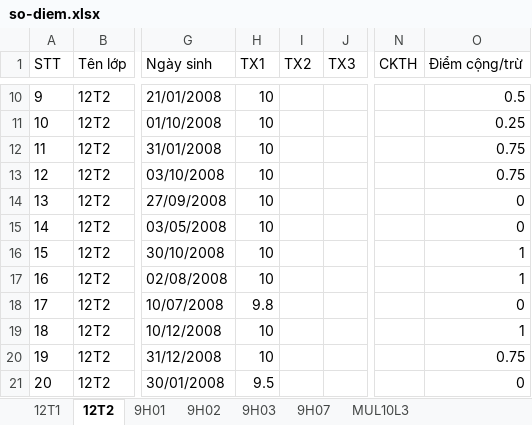
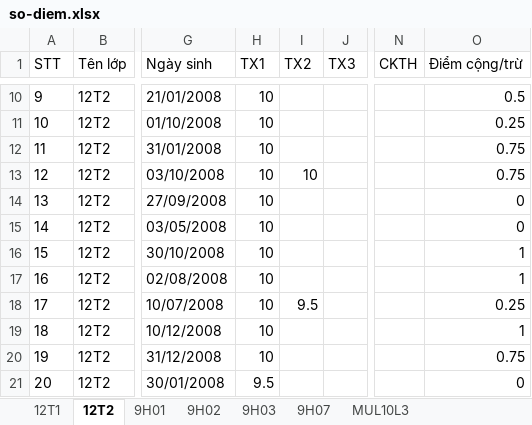
Before and after one commit to VuKhang-lsts/SodiemHK22526, an Excel workbook: data/so-diem.xlsx, sheet 12T2, drawn as a sheet; only a part is shown, gaps mark what is left out; values as stored, in another font and other column widths than the file's, no borders; table styles not drawn; the diff names each change by its address in the sheet, - before the commit and + after, or states it on an @@ line.

Commit message:
Add files via upload

```diff
--- a/data/so-diem.xlsx (sheet 12T2)
+++ b/data/so-diem.xlsx (sheet 12T2)
-I13 (TX2): (empty)
+I13 (TX2): 10
-H18 (TX1): 9.8
+H18 (TX1): 10
-I18 (TX2): (empty)
+I18 (TX2): 9.5
-O18 (Điểm cộng/trừ): 0
+O18 (Điểm cộng/trừ): 0.25
```
